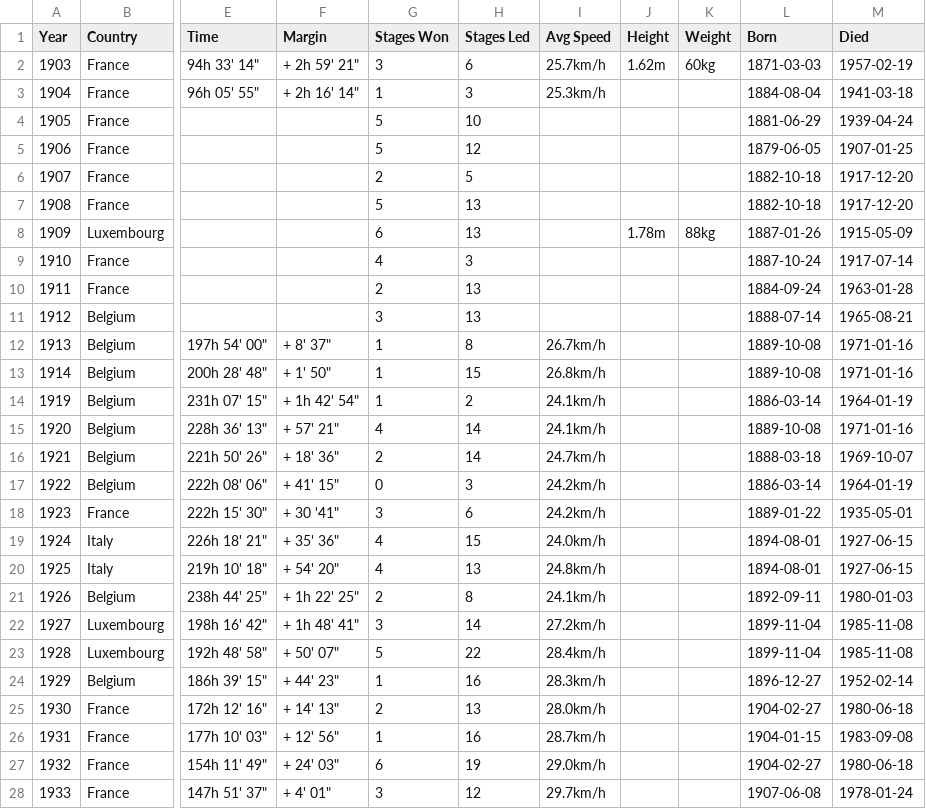
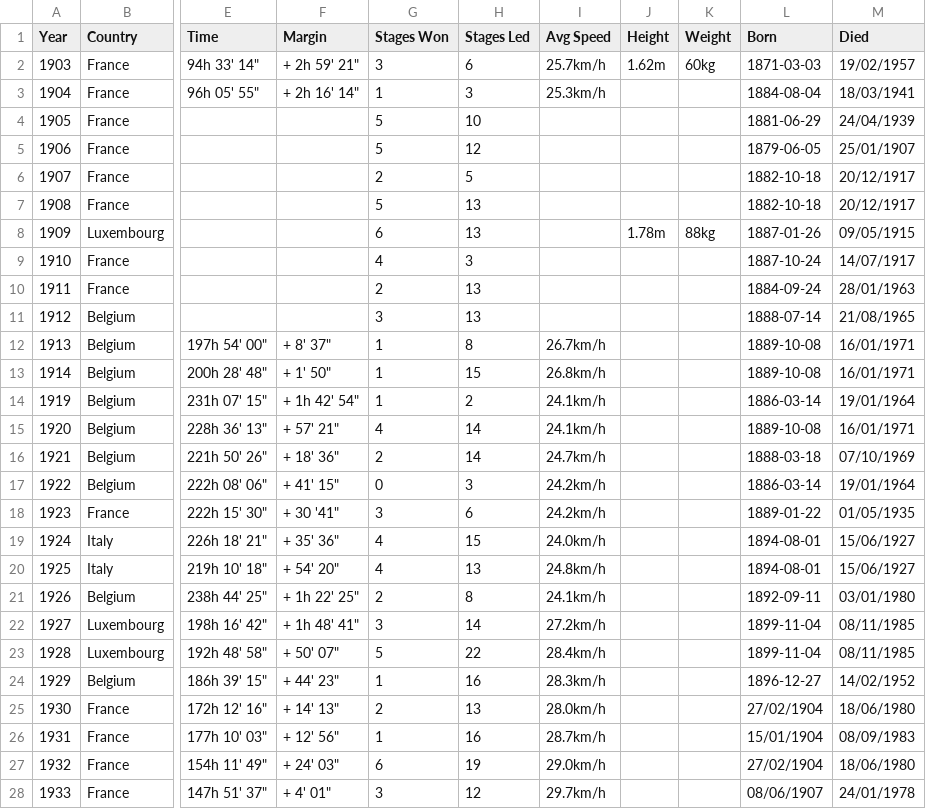
Before and after one commit to StianV-2054980/InfoVis_TourDeFrance, a CSV file: data/tdf_winners.csv, drawn as a sheet; only a part is shown, gaps mark what is left out; the diff covers the shown part only; the diff names each change by its address in the sheet, - before the commit and + after, or states it on an @@ line.

```diff
--- a/data/tdf_winners.csv
+++ b/data/tdf_winners.csv
-M2 (Died): 1957-02-19
+M2 (Died): 19/02/1957
-M3 (Died): 1941-03-18
+M3 (Died): 18/03/1941
-M4 (Died): 1939-04-24
+M4 (Died): 24/04/1939
-M5 (Died): 1907-01-25
+M5 (Died): 25/01/1907
-M6:M7 (Died): 1917-12-20
+M6:M7 (Died): 20/12/1917
-M8 (Died): 1915-05-09
+M8 (Died): 09/05/1915
-M9 (Died): 1917-07-14
+M9 (Died): 14/07/1917
-M10 (Died): 1963-01-28
+M10 (Died): 28/01/1963
-M11 (Died): 1965-08-21
+M11 (Died): 21/08/1965
-M12:M13 (Died): 1971-01-16
+M12:M13 (Died): 16/01/1971
-M14 (Died): 1964-01-19
+M14 (Died): 19/01/1964
-M15 (Died): 1971-01-16
+M15 (Died): 16/01/1971
-M16 (Died): 1969-10-07
+M16 (Died): 07/10/1969
-M17 (Died): 1964-01-19
+M17 (Died): 19/01/1964
-M18 (Died): 1935-05-01
+M18 (Died): 01/05/1935
-M19:M20 (Died): 1927-06-15
+M19:M20 (Died): 15/06/1927
-M21 (Died): 1980-01-03
+M21 (Died): 03/01/1980
-M22:M23 (Died): 1985-11-08
+M22:M23 (Died): 08/11/1985
-M24 (Died): 1952-02-14
+M24 (Died): 14/02/1952
-L25 (Born): 1904-02-27
+L25 (Born): 27/02/1904
-M25 (Died): 1980-06-18
+M25 (Died): 18/06/1980
-L26 (Born): 1904-01-15
+L26 (Born): 15/01/1904
-M26 (Died): 1983-09-08
+M26 (Died): 08/09/1983
-L27 (Born): 1904-02-27
+L27 (Born): 27/02/1904
-M27 (Died): 1980-06-18
+M27 (Died): 18/06/1980
-L28 (Born): 1907-06-08
+L28 (Born): 08/06/1907
-M28 (Died): 1978-01-24
+M28 (Died): 24/01/1978
```
Also changed, not shown: 106 edited cells elsewhere in this file, data/tdf_stages.csv, data/tdf_tours.csv.
